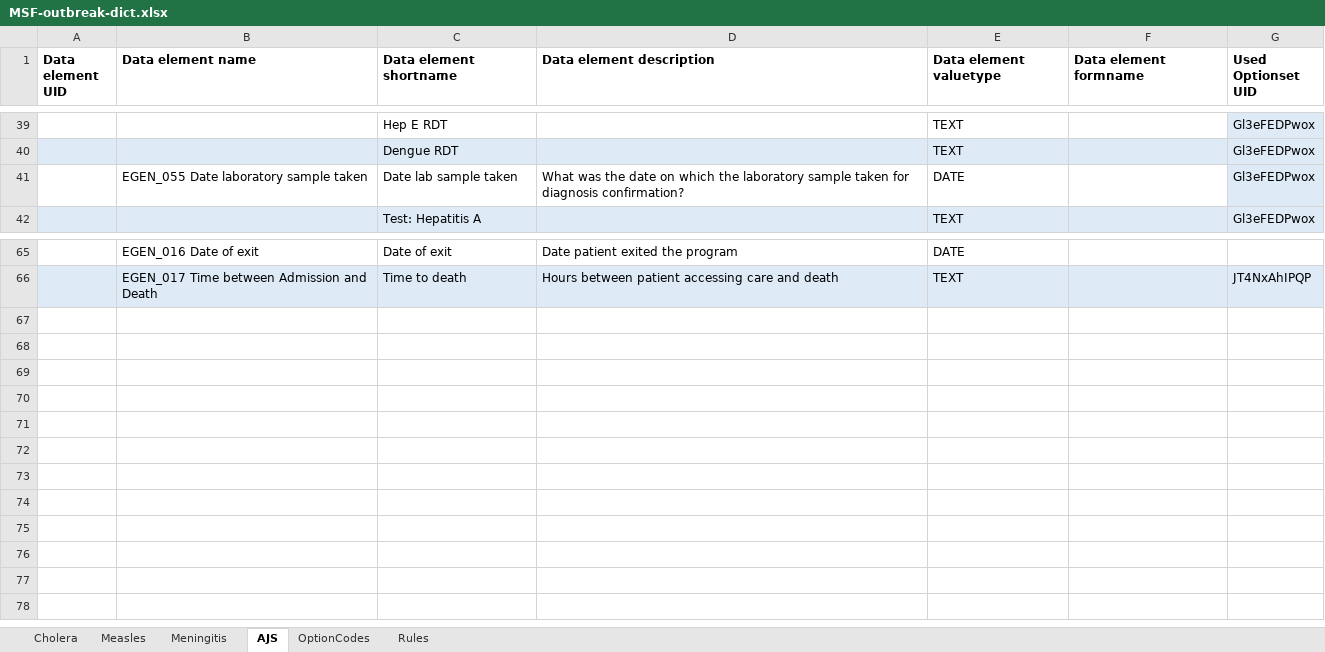
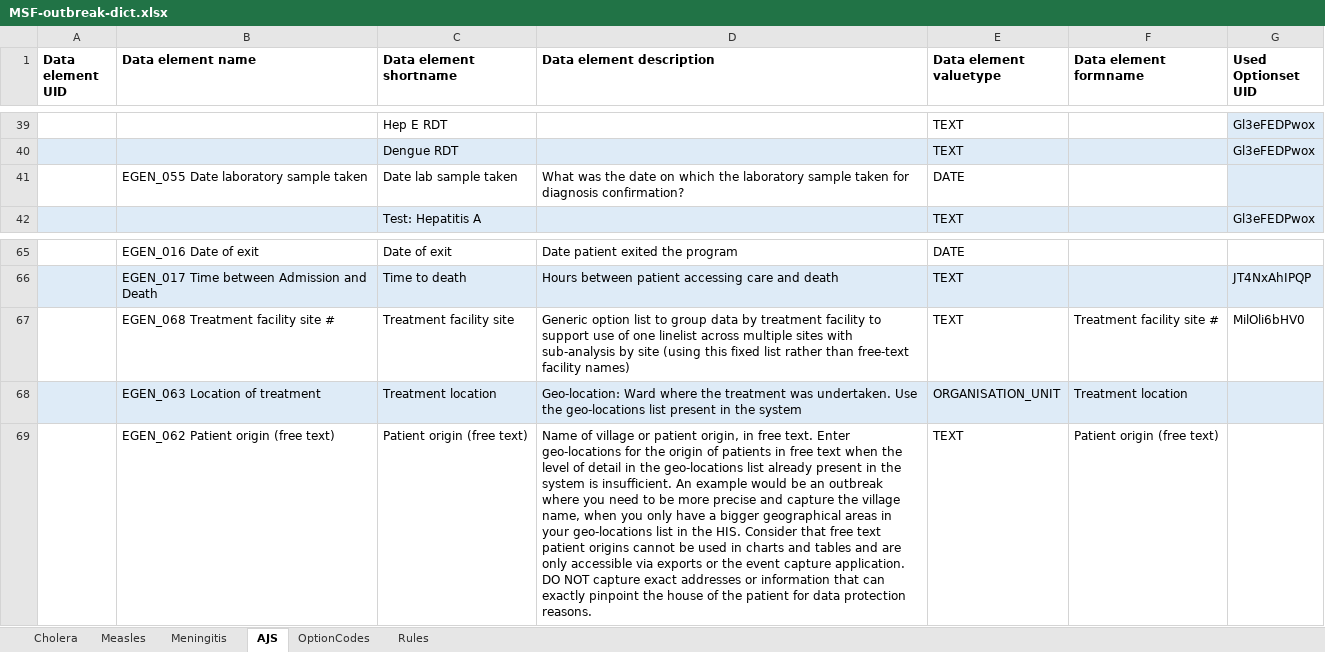
Before and after one commit to R4EPI/sitrep, an Excel workbook: inst/extdata/MSF-outbreak-dict.xlsx, sheet AJS, drawn as a sheet; only a part is shown, gaps mark what is left out; values as stored, in another font and other column widths than the file's, no borders; the diff names each change by its address in the sheet, - before the commit and + after, or states it on an @@ line.

Commit message:
fixing dat dict

```diff
--- a/inst/extdata/MSF-outbreak-dict.xlsx (sheet AJS)
+++ b/inst/extdata/MSF-outbreak-dict.xlsx (sheet AJS)
-G41 (Used Optionset UID): Gl3eFEDPwox
+G41 (Used Optionset UID): (empty)
+row 67:  | EGEN_068 Treatment facility site # | Treatment facility site | Generic option list to group data by treatment facility to support use of one linelist across multiple sites with sub-analysis by site (using this fixed list rather than free-text facility names) | TEXT | Treatment facility site # | MilOli6bHV0
+row 68:  | EGEN_063 Location of treatment | Treatment location | Geo-location: Ward where the treatment was undertaken. Use the geo-locations list present in the system | ORGANISATION_UNIT | Treatment location
+row 69:  | EGEN_062 Patient origin (free text) | Patient origin (free text) | Name of village or patient origin, in free text. Enter geo-locations for the origin of patients in free text when the level of detail in the geo-locations list already present in the system is insufficient. An example would be an outbreak where you need to be more precise and capture the village name, when you only have a bigger geographical areas in your geo-locations list in the HIS. Consider that free text patient origins cannot be used in charts and tables and are only accessible via exports or the event capture application. DO NOT capture exact addresses or information that can exactly pinpoint the house of the patient for data protection reasons. | TEXT | Patient origin (free text)
```
